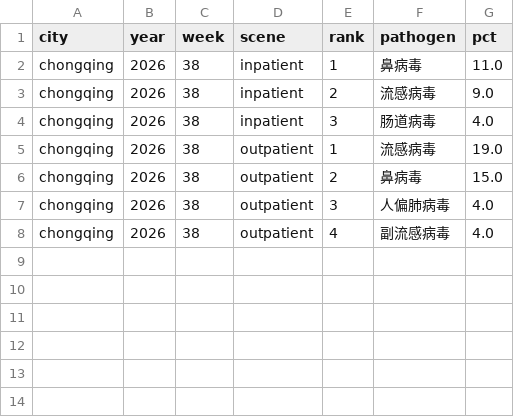
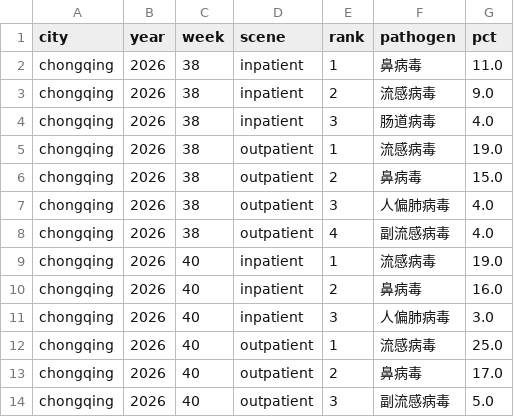
Before and after one commit to Kiwi-Orange/china-flu-watch, a CSV file: data/archive/city-weekly-top.csv, drawn as a sheet.

```diff
--- a/data/archive/city-weekly-top.csv
+++ b/data/archive/city-weekly-top.csv
@@ -8 +8,7 @@ chongqing,2026,38,outpatient,3,人偏肺病毒,4.0
 chongqing,2026,38,outpatient,4,副流感病毒,4.0
+chongqing,2026,40,inpatient,1,流感病毒,19.0
+chongqing,2026,40,inpatient,2,鼻病毒,16.0
+chongqing,2026,40,inpatient,3,人偏肺病毒,3.0
+chongqing,2026,40,outpatient,1,流感病毒,25.0
+chongqing,2026,40,outpatient,2,鼻病毒,17.0
+chongqing,2026,40,outpatient,3,副流感病毒,5.0
```
Also changed, not shown: data/archive/ili-weekly.csv, data/archive/lab-weekly.csv, 5 other files.
